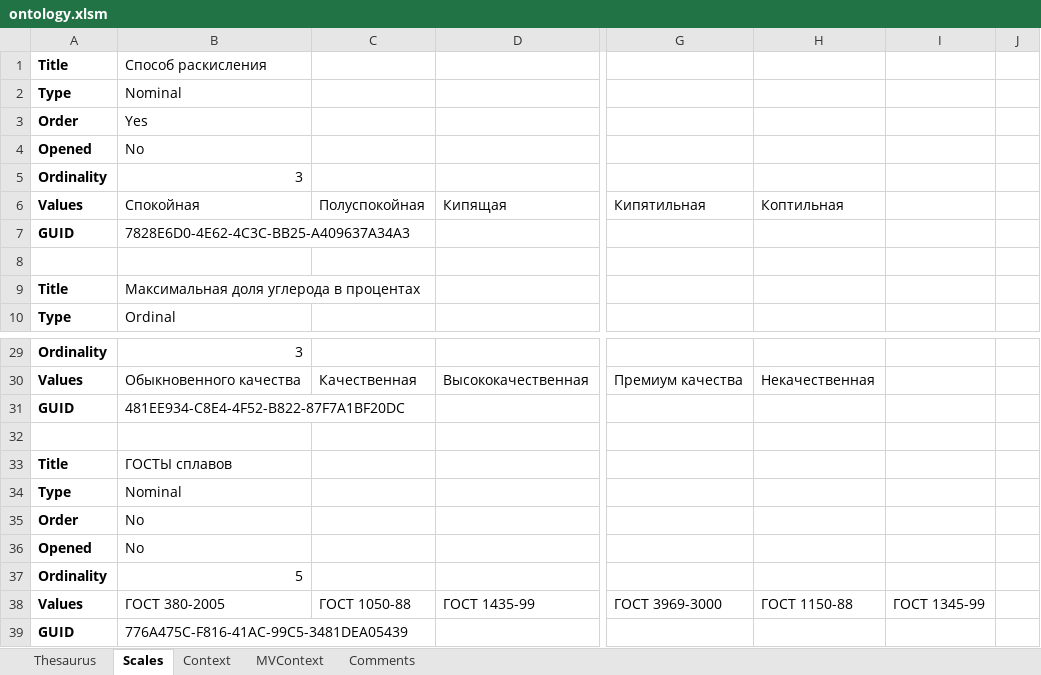
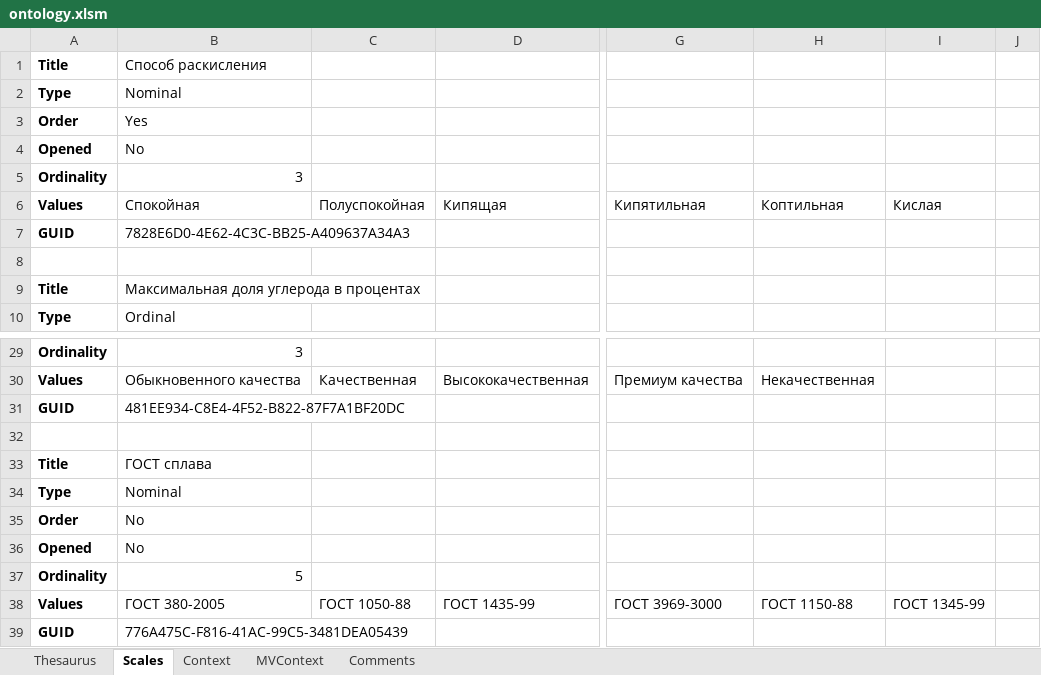
Before and after one commit to weirdname404/test-generator-api, an Excel workbook: ontology.xlsm, sheet Scales, drawn as a sheet; only a part is shown, gaps mark what is left out; values as stored, in another font and other column widths than the file's, no borders; the diff names each change by its address in the sheet, - before the commit and + after, or states it on an @@ line.

Commit message:
Ontology updated

```diff
--- a/ontology.xlsm (sheet Scales)
+++ b/ontology.xlsm (sheet Scales)
-I6: (empty)
+I6: Кислая
-B33: ГОСТЫ сплавов
+B33: ГОСТ сплава
```
